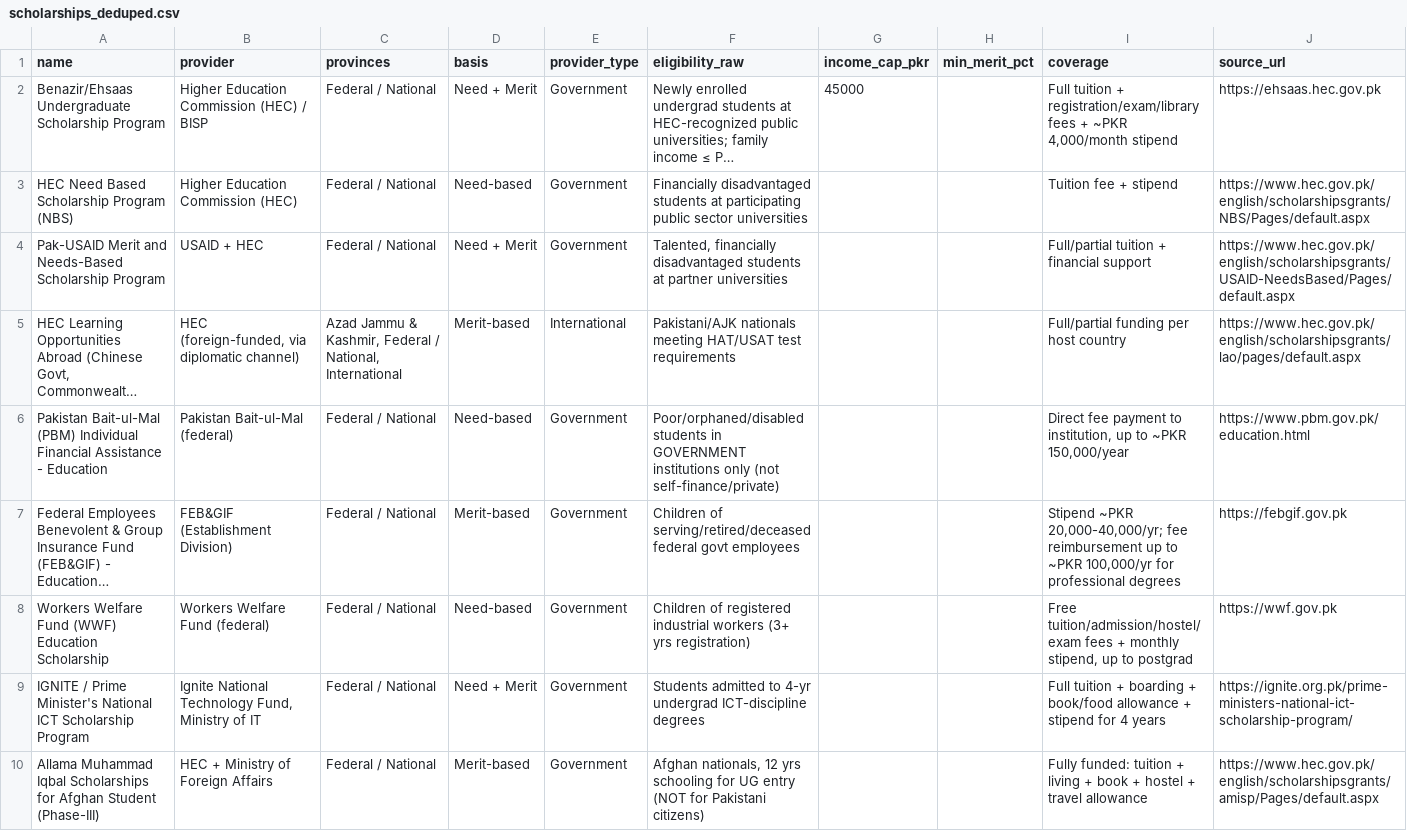
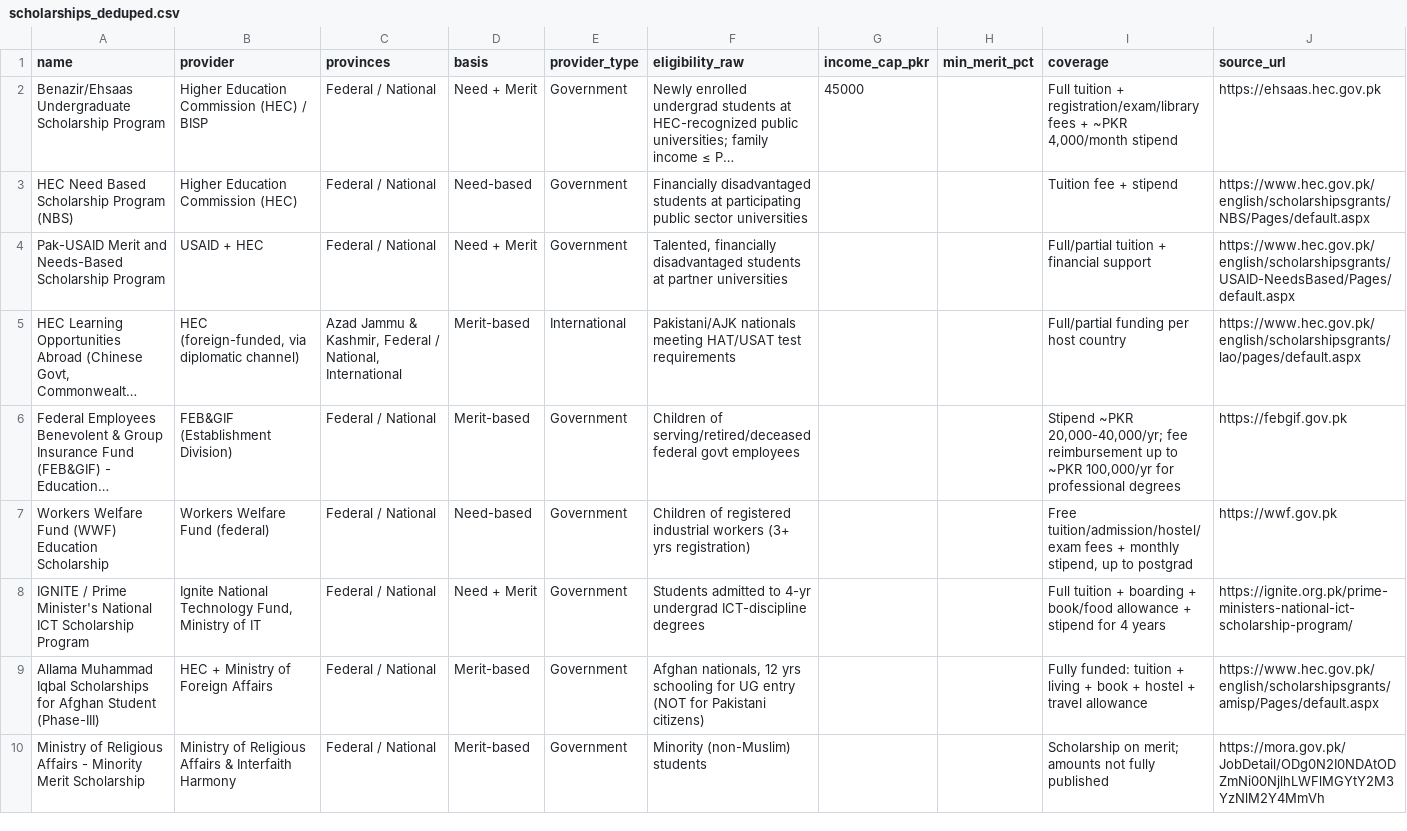
Before and after one commit to Sadiaiqbal774/career-counselling-fyp, a CSV file: backend/scholarships_deduped.csv, drawn as a sheet; only a part is shown; the shorter side is filled out with more unchanged rows; long unchanged cells end in …; the diff names each change by its address in the sheet, - before the commit and + after, or states it on an @@ line.

Commit message:
fix(admin): delete PBM scholarship, add Pakistan cities dropdown, fix program form UX

```diff
--- a/backend/scholarships_deduped.csv
+++ b/backend/scholarships_deduped.csv
-row 6: Pakistan Bait-ul-Mal (PBM) Individual Financial Assistance - Education | Pakistan Bait-ul-Mal (federal) | Federal / National | Need-based | Government | Poor/orphaned/disabled students in GOVERNMENT institutions only (not self-finance/private) |  |  | Direct fee payment to institution, up to ~PKR 150,000/year | https://www.pbm.gov.pk/education.html
```
Also changed, not shown: 2 other files.
